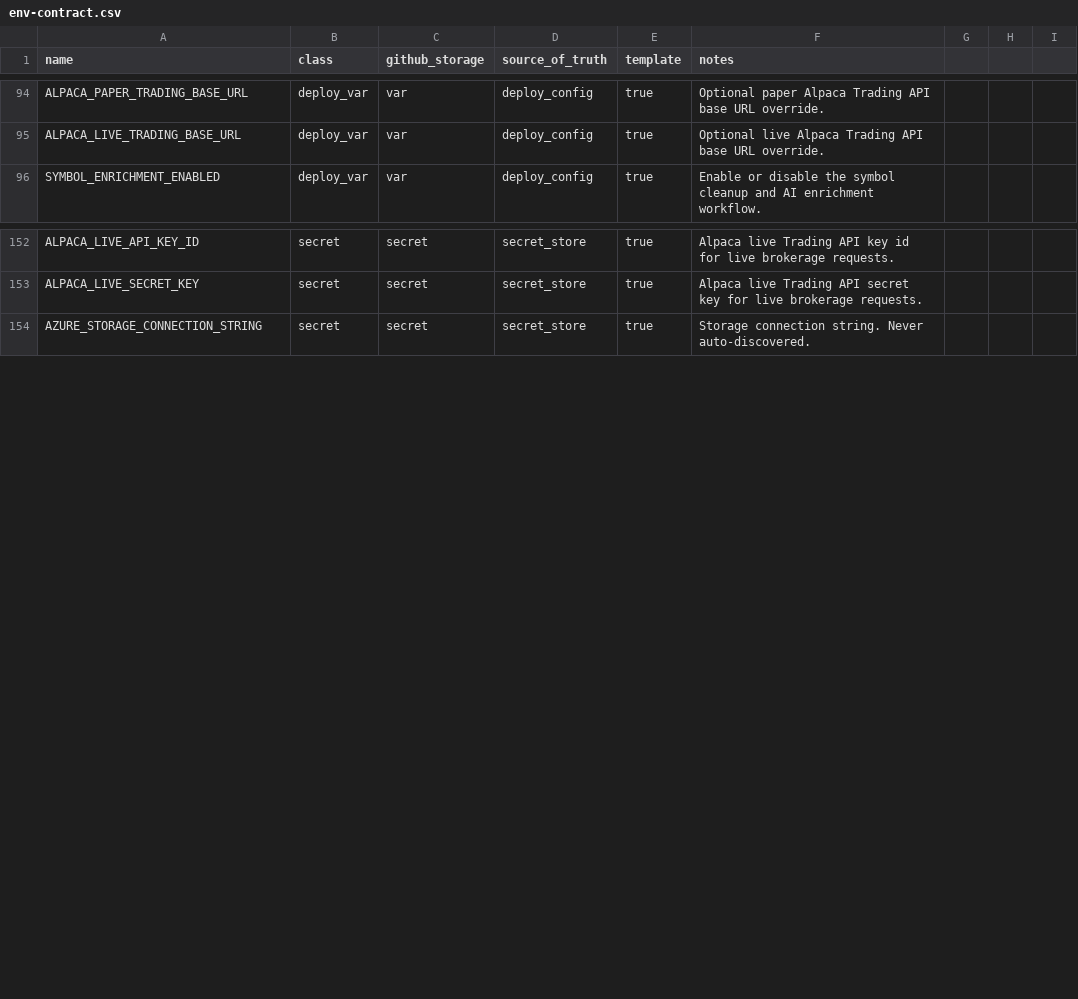
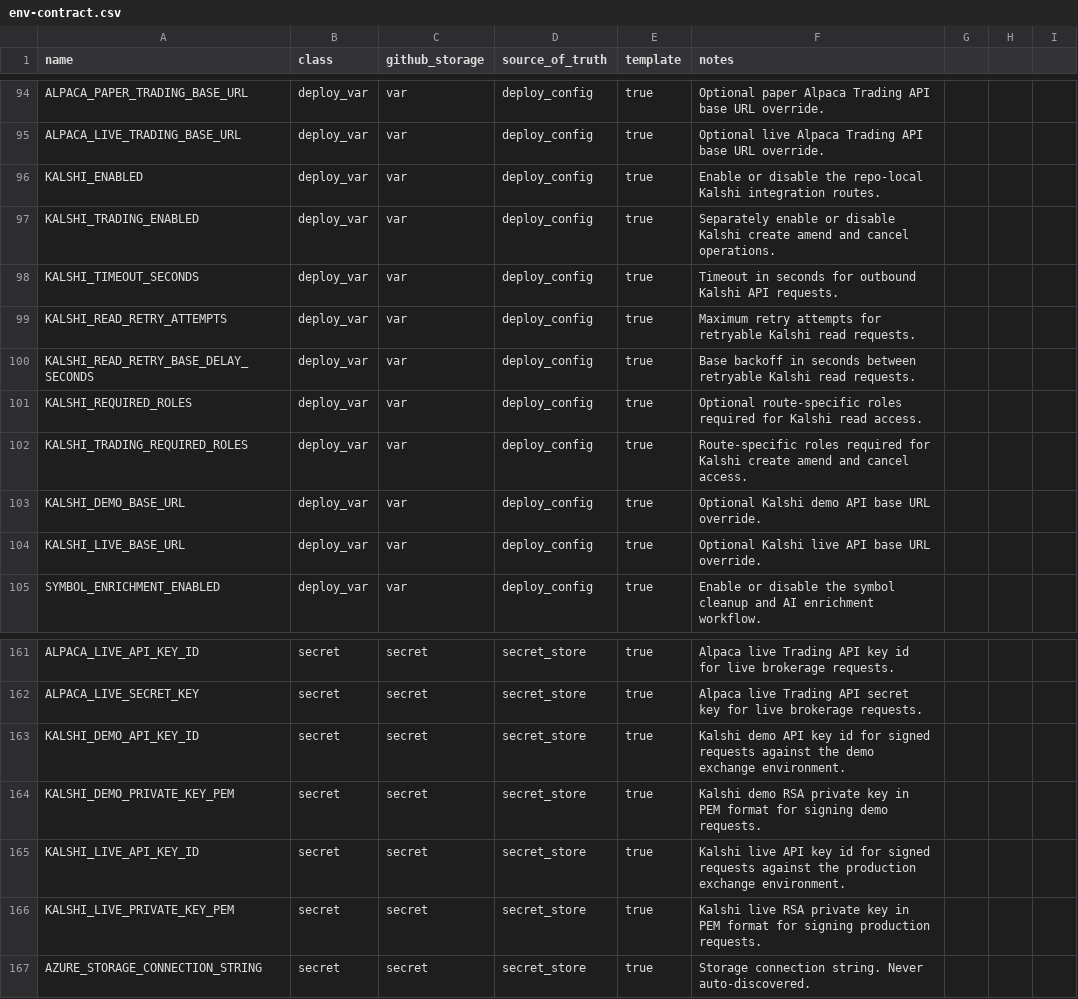
Before and after one commit to koala-man-64/asset-allocation-control-plane, a CSV file: docs/ops/env-contract.csv, drawn as a sheet; only a part is shown, gaps mark what is left out; the diff names each change by its address in the sheet, - before the commit and + after, or states it on an @@ line.

Commit message:
buitl out kalshi client

```diff
--- a/docs/ops/env-contract.csv
+++ b/docs/ops/env-contract.csv
+row 96: KALSHI_ENABLED | deploy_var | var | deploy_config | true | Enable or disable the repo-local Kalshi integration routes.
+row 97: KALSHI_TRADING_ENABLED | deploy_var | var | deploy_config | true | Separately enable or disable Kalshi create amend and cancel operations.
+row 98: KALSHI_TIMEOUT_SECONDS | deploy_var | var | deploy_config | true | Timeout in seconds for outbound Kalshi API requests.
+row 99: KALSHI_READ_RETRY_ATTEMPTS | deploy_var | var | deploy_config | true | Maximum retry attempts for retryable Kalshi read requests.
+row 100: KALSHI_READ_RETRY_BASE_DELAY_SECONDS | deploy_var | var | deploy_config | true | Base backoff in seconds between retryable Kalshi read requests.
+row 101: KALSHI_REQUIRED_ROLES | deploy_var | var | deploy_config | true | Optional route-specific roles required for Kalshi read access.
+row 102: KALSHI_TRADING_REQUIRED_ROLES | deploy_var | var | deploy_config | true | Route-specific roles required for Kalshi create amend and cancel access.
+row 103: KALSHI_DEMO_BASE_URL | deploy_var | var | deploy_config | true | Optional Kalshi demo API base URL override.
+row 104: KALSHI_LIVE_BASE_URL | deploy_var | var | deploy_config | true | Optional Kalshi live API base URL override.
+row 163: KALSHI_DEMO_API_KEY_ID | secret | secret | secret_store | true | Kalshi demo API key id for signed requests against the demo exchange environment.
+row 164: KALSHI_DEMO_PRIVATE_KEY_PEM | secret | secret | secret_store | true | Kalshi demo RSA private key in PEM format for signing demo requests.
+row 165: KALSHI_LIVE_API_KEY_ID | secret | secret | secret_store | true | Kalshi live API key id for signed requests against the production exchange environment.
+row 166: KALSHI_LIVE_PRIVATE_KEY_PEM | secret | secret | secret_store | true | Kalshi live RSA private key in PEM format for signing production requests.
```
Also changed, not shown: 29 other files.
